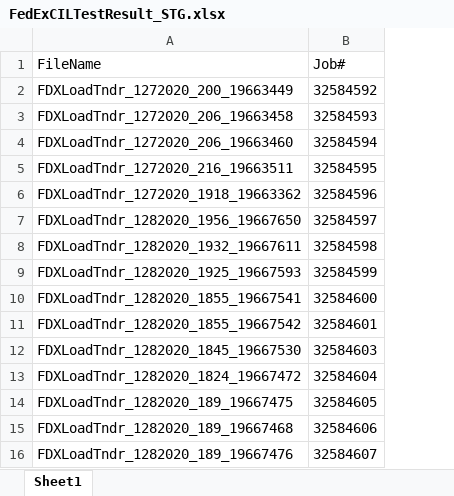
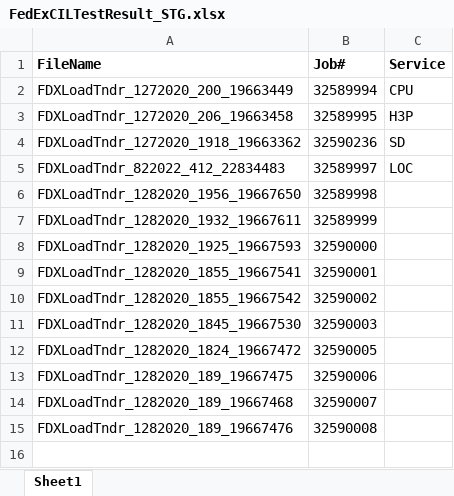
Before and after one commit to RavinaSamyak01/FedExCIlOrderProcess, an Excel workbook: FedExCILOrderCreationProcess/src/main/resources/FedExCILTestResult_STG.xlsx, sheet Sheet1, drawn as a sheet; values as stored, in another font and other column widths than the file's, no borders; removed rows and columns are numbered as before the commit, all else as after; the diff names each change by its address in the sheet, - before the commit and + after, or states it on an @@ line.

Commit message:
Updated LOC and SD job for creation processing

```diff
--- a/FedExCILOrderCreationProcess/src/main/resources/FedExCILTestResult_STG.xlsx (sheet Sheet1)
+++ b/FedExCILOrderCreationProcess/src/main/resources/FedExCILTestResult_STG.xlsx (sheet Sheet1)
+column C (Service), rows 2-4: CPU | H3P | SD
-A1:B1 bold: off
+A1:B1 bold: on
-B2 (Job#): 32584592
+B2 (Job#): 32589994
-B3 (Job#): 32584593
+B3 (Job#): 32589995
-row 4: FDXLoadTndr_1272020_206_19663460 | 32584594
-row 5: FDXLoadTndr_1272020_216_19663511 | 32584595
-B4 (Job#): 32584596
+B4 (Job#): 32590236
+row 5: FDXLoadTndr_822022_412_22834483 | 32589997 | LOC
-B6 (Job#): 32584597
+B6 (Job#): 32589998
-B7 (Job#): 32584598
+B7 (Job#): 32589999
-B8 (Job#): 32584599
+B8 (Job#): 32590000
-B9 (Job#): 32584600
+B9 (Job#): 32590001
-B10 (Job#): 32584601
+B10 (Job#): 32590002
-B11 (Job#): 32584603
+B11 (Job#): 32590003
-B12 (Job#): 32584604
+B12 (Job#): 32590005
-B13 (Job#): 32584605
+B13 (Job#): 32590006
-B14 (Job#): 32584606
+B14 (Job#): 32590007
-B15 (Job#): 32584607
+B15 (Job#): 32590008
```
Also changed, not shown: 56 other files.
